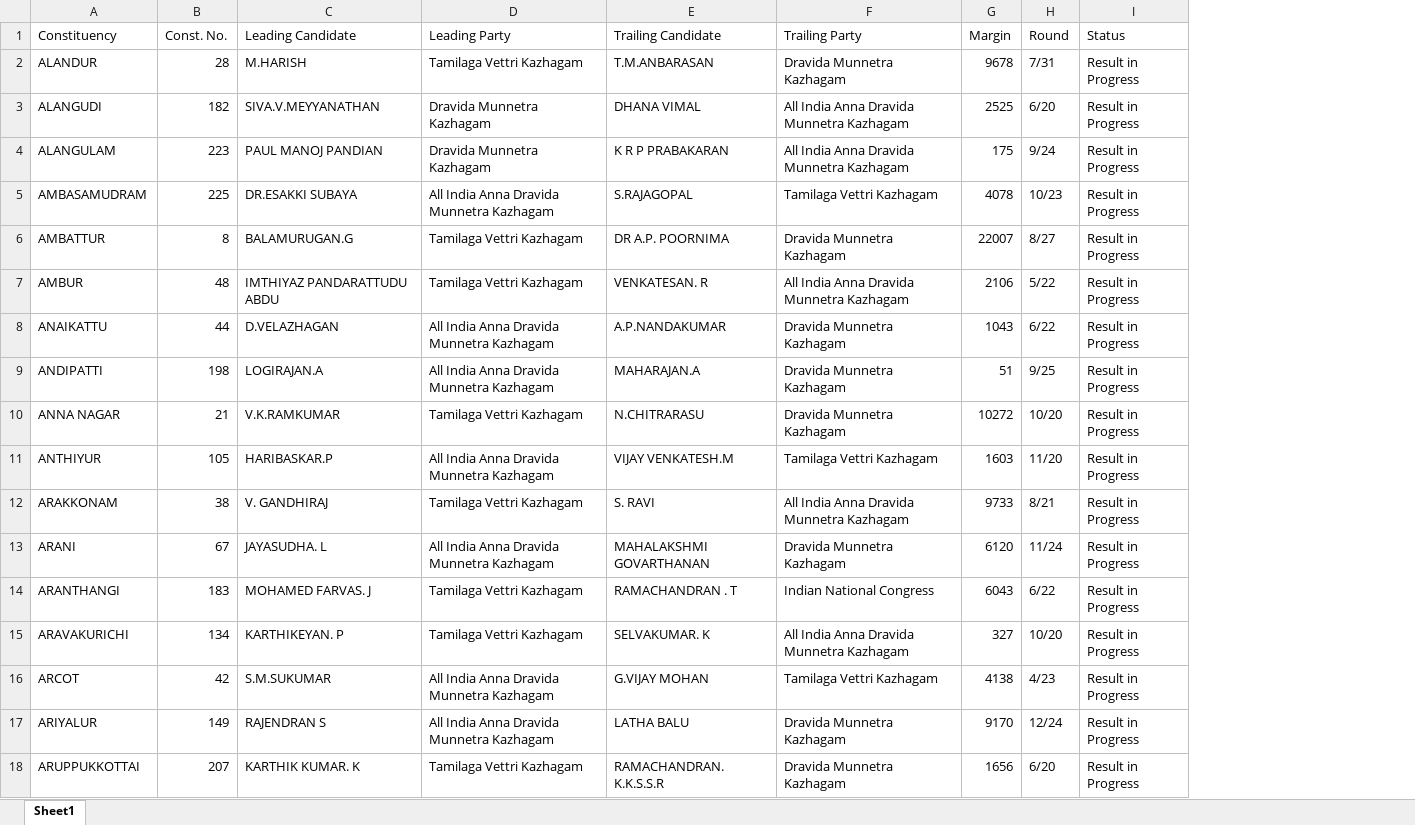
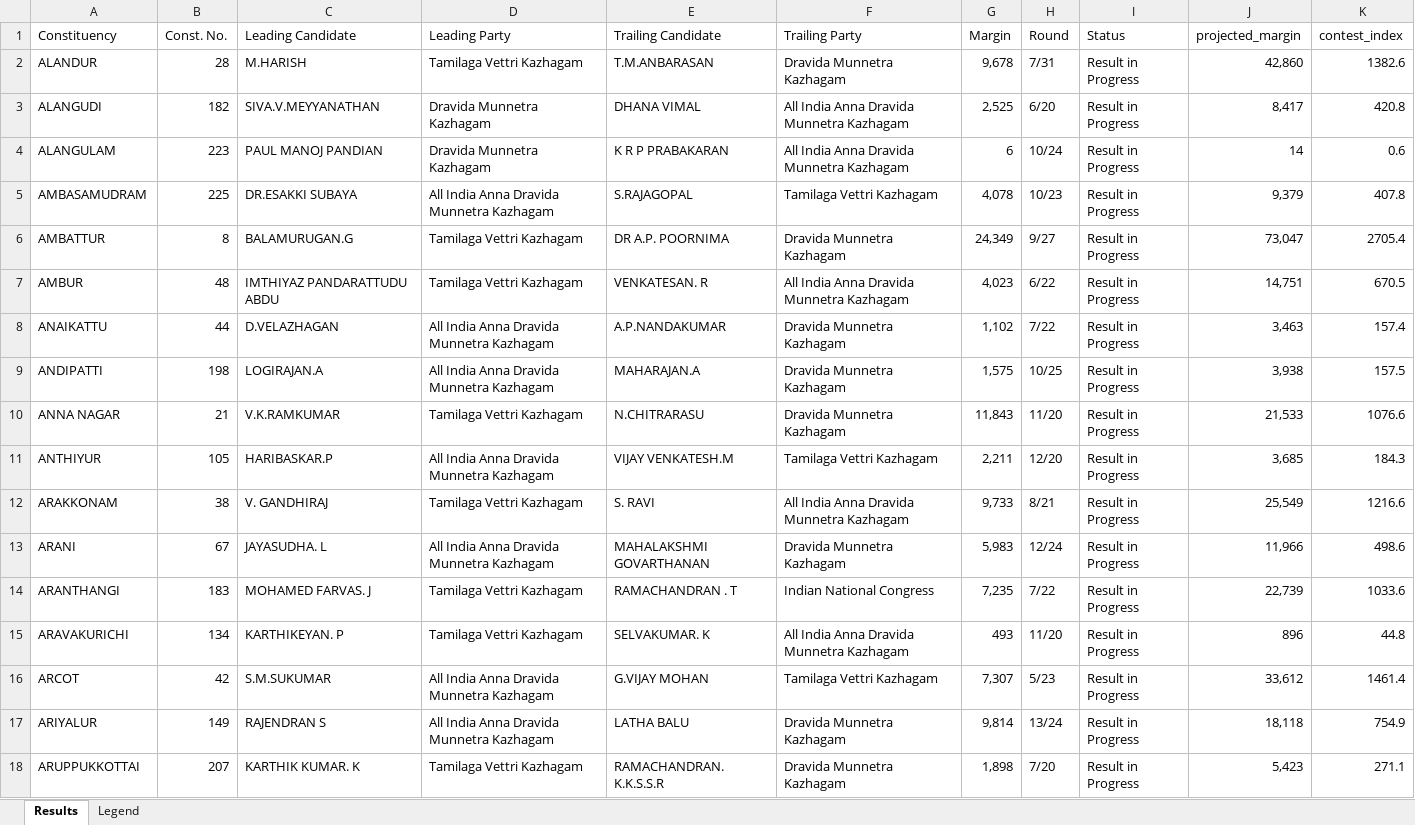
Before and after one commit to gj94/claude-remote, an Excel workbook: tn_election_results_may2026.xlsx, sheet Results, drawn as a sheet; only a part is shown; values as stored, in another font and other column widths than the file's, no cell formats; the diff covers the shown part only; the diff names each change by its address in the sheet, - before the commit and + after, or states it on an @@ line.

```diff
--- a/tn_election_results_may2026.xlsx (sheet Results)
+++ b/tn_election_results_may2026.xlsx (sheet Results)
-sheet tab: Sheet1
+sheet tab: Results
+sheet tab: Legend
+column J (projected_margin), rows 2-18: 42,860 | 8,417 | 14 | 9,379 | 73,047 | 14,751 | 3,463 | 3,938 | 21,533 | 3,685 | 25,549 | 11,966 | 22,739 | 896 | 33,612 | 18,118 | 5,423
+column K (contest_index), rows 2-18: 1382.6 | 420.8 | 0.6 | 407.8 | 2705.4 | 670.5 | 157.4 | 157.5 | 1076.6 | 184.3 | 1216.6 | 498.6 | 1033.6 | 44.8 | 1461.4 | 754.9 | 271.1
-G2 (Margin): 9678
+G2 (Margin): 9,678
-G3 (Margin): 2525
+G3 (Margin): 2,525
-G4 (Margin): 175
+G4 (Margin): 6
-H4 (Round): 9/24
+H4 (Round): 10/24
-G5 (Margin): 4078
+G5 (Margin): 4,078
-G6 (Margin): 22007
+G6 (Margin): 24,349
-H6 (Round): 8/27
+H6 (Round): 9/27
-G7 (Margin): 2106
+G7 (Margin): 4,023
-H7 (Round): 5/22
+H7 (Round): 6/22
-G8 (Margin): 1043
+G8 (Margin): 1,102
-H8 (Round): 6/22
+H8 (Round): 7/22
-G9 (Margin): 51
+G9 (Margin): 1,575
-H9 (Round): 9/25
+H9 (Round): 10/25
-G10 (Margin): 10272
+G10 (Margin): 11,843
-H10 (Round): 10/20
+H10 (Round): 11/20
-G11 (Margin): 1603
+G11 (Margin): 2,211
-H11 (Round): 11/20
+H11 (Round): 12/20
-G12 (Margin): 9733
+G12 (Margin): 9,733
-G13 (Margin): 6120
+G13 (Margin): 5,983
-H13 (Round): 11/24
+H13 (Round): 12/24
-G14 (Margin): 6043
+G14 (Margin): 7,235
-H14 (Round): 6/22
+H14 (Round): 7/22
-G15 (Margin): 327
+G15 (Margin): 493
-H15 (Round): 10/20
+H15 (Round): 11/20
-G16 (Margin): 4138
+G16 (Margin): 7,307
-H16 (Round): 4/23
+H16 (Round): 5/23
-G17 (Margin): 9170
+G17 (Margin): 9,814
-H17 (Round): 12/24
+H17 (Round): 13/24
-G18 (Margin): 1656
+G18 (Margin): 1,898
-H18 (Round): 6/20
+H18 (Round): 7/20
```
Also changed, not shown: 372 edited cells elsewhere in this sheet, cell formats, 2 other files.
